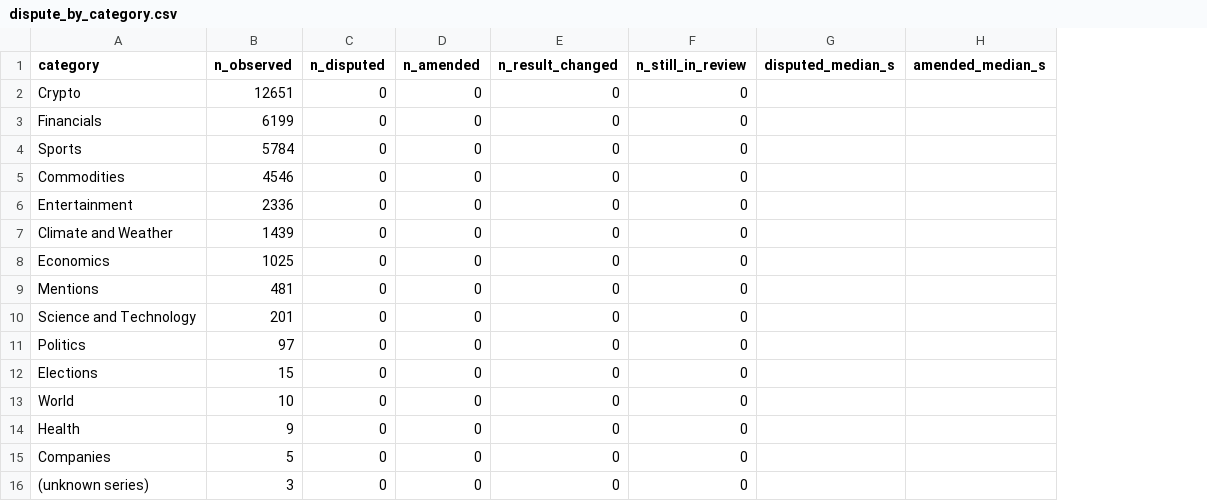
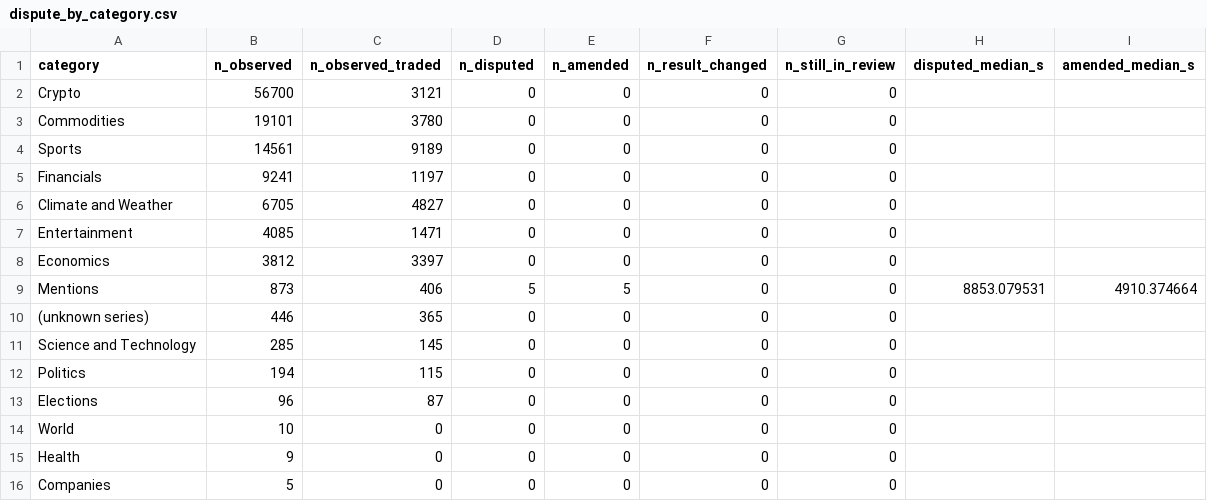
Before and after one commit to baotnq/kalshi-realtime-audit, a CSV file: out/dispute_by_category.csv, drawn as a sheet; removed rows and columns are numbered as before the commit, all else as after; the diff names each change by its address in the sheet, - before the commit and + after, or states it on an @@ line.

```diff
--- a/out/dispute_by_category.csv
+++ b/out/dispute_by_category.csv
+column C (n_observed_traded), rows 2-4: 3121 | 3780 | 9189; rows 6-9: 4827 | 1471 | 3397 | 406; rows 11-16: 145 | 115 | 87 | 0 | 0 | 0
-B2 (n_observed): 12651
+B2 (n_observed): 56700
-A3 (category): Financials
+A3 (category): Commodities
-B3 (n_observed): 6199
+B3 (n_observed): 19101
-B4 (n_observed): 5784
+B4 (n_observed): 14561
+row 5: Financials | 9241 | 1197 | 0 | 0 | 0 | 0
-A6 (category): Commodities
+A6 (category): Climate and Weather
-B6 (n_observed): 4546
+B6 (n_observed): 6705
-B7 (n_observed): 2336
+B7 (n_observed): 4085
-row 7: Climate and Weather | 1439 | 0 | 0 | 0 | 0
-B8 (n_observed): 1025
+B8 (n_observed): 3812
-B9 (n_observed): 481
+B9 (n_observed): 873
-D9 (n_disputed): 0
+D9 (n_disputed): 5
-E9 (n_amended): 0
+E9 (n_amended): 5
-H9 (disputed_median_s): (empty)
+H9 (disputed_median_s): 8853.079531
-I9 (amended_median_s): (empty)
+I9 (amended_median_s): 4910.374664
+row 10: (unknown series) | 446 | 365 | 0 | 0 | 0 | 0
-B11 (n_observed): 201
+B11 (n_observed): 285
-B12 (n_observed): 97
+B12 (n_observed): 194
-B13 (n_observed): 15
+B13 (n_observed): 96
-row 16: (unknown series) | 3 | 0 | 0 | 0 | 0
```
Also changed, not shown: out/lag_by_category.csv, out/nonbinary_by_category.csv, 7 other files.
